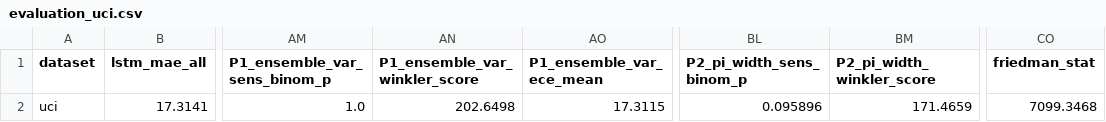
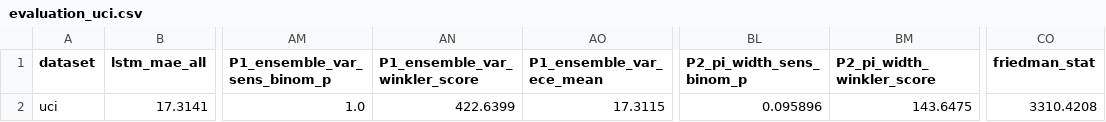
Before and after one commit to Gleeblick22/energy-forecasting-uncertainty-proxies, a CSV file: results/uci/tables/evaluation_uci.csv, drawn as a sheet; only a part is shown, gaps mark what is left out; the diff names each change by its address in the sheet, - before the commit and + after, or states it on an @@ line.

```diff
--- a/results/uci/tables/evaluation_uci.csv
+++ b/results/uci/tables/evaluation_uci.csv
-AN2 (P1_ensemble_var_winkler_score): 202.6498
+AN2 (P1_ensemble_var_winkler_score): 422.6399
-BM2 (P2_pi_width_winkler_score): 171.4659
+BM2 (P2_pi_width_winkler_score): 143.6475
-CO2 (friedman_stat): 7099.3468
+CO2 (friedman_stat): 3310.4208
```
Also changed, not shown: results/comparison/cross_dataset.csv, results/gefcom/tables/evaluation_gefcom.csv, 21 other files.
